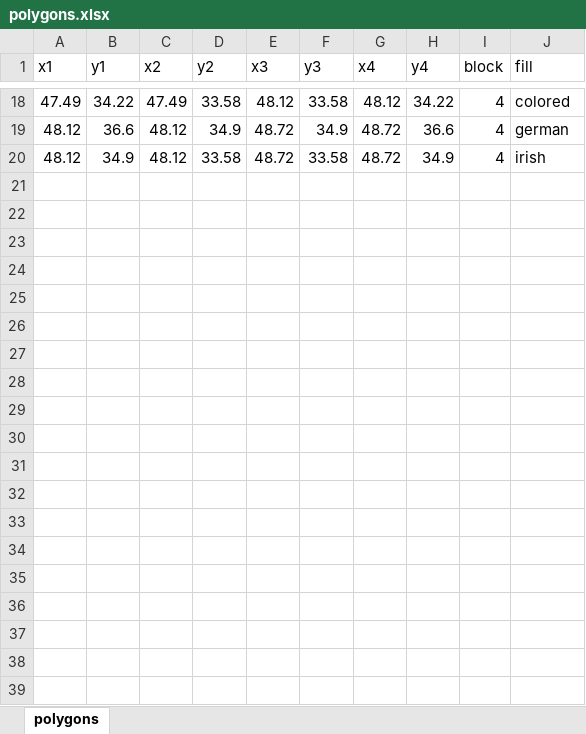
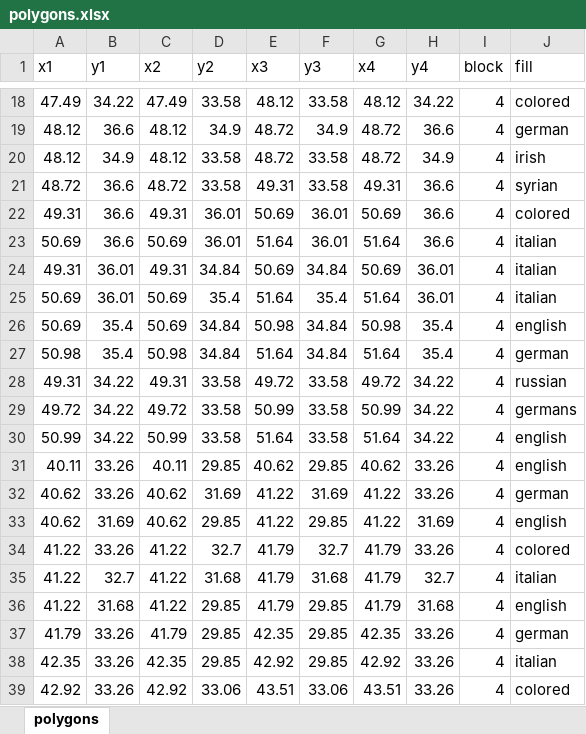
Before and after one commit to dl4ss/slow-reveal-graphs, an Excel workbook: Slow Reveal Recreations/hull-house-nationalities/polygons.xlsx, sheet polygons, drawn as a sheet; only a part is shown, gaps mark what is left out; values as stored, in another font and other column widths than the file's, no borders; the diff covers the shown part only; the diff names each change by its address in the sheet, - before the commit and + after, or states it on an @@ line.

Commit message:
Continuation of Hull House Mapping

```diff
--- a/Slow Reveal Recreations/hull-house-nationalities/polygons.xlsx (sheet polygons)
+++ b/Slow Reveal Recreations/hull-house-nationalities/polygons.xlsx (sheet polygons)
+row 21: 48.72 | 36.6 | 48.72 | 33.58 | 49.31 | 33.58 | 49.31 | 36.6 | 4 | syrian
+row 22: 49.31 | 36.6 | 49.31 | 36.01 | 50.69 | 36.01 | 50.69 | 36.6 | 4 | colored
+row 23: 50.69 | 36.6 | 50.69 | 36.01 | 51.64 | 36.01 | 51.64 | 36.6 | 4 | italian
+row 24: 49.31 | 36.01 | 49.31 | 34.84 | 50.69 | 34.84 | 50.69 | 36.01 | 4 | italian
+row 25: 50.69 | 36.01 | 50.69 | 35.4 | 51.64 | 35.4 | 51.64 | 36.01 | 4 | italian
+row 26: 50.69 | 35.4 | 50.69 | 34.84 | 50.98 | 34.84 | 50.98 | 35.4 | 4 | english
+row 27: 50.98 | 35.4 | 50.98 | 34.84 | 51.64 | 34.84 | 51.64 | 35.4 | 4 | german
+row 28: 49.31 | 34.22 | 49.31 | 33.58 | 49.72 | 33.58 | 49.72 | 34.22 | 4 | russian
+row 29: 49.72 | 34.22 | 49.72 | 33.58 | 50.99 | 33.58 | 50.99 | 34.22 | 4 | germans
+row 30: 50.99 | 34.22 | 50.99 | 33.58 | 51.64 | 33.58 | 51.64 | 34.22 | 4 | english
+row 31: 40.11 | 33.26 | 40.11 | 29.85 | 40.62 | 29.85 | 40.62 | 33.26 | 4 | english
+row 32: 40.62 | 33.26 | 40.62 | 31.69 | 41.22 | 31.69 | 41.22 | 33.26 | 4 | german
+row 33: 40.62 | 31.69 | 40.62 | 29.85 | 41.22 | 29.85 | 41.22 | 31.69 | 4 | english
+row 34: 41.22 | 33.26 | 41.22 | 32.7 | 41.79 | 32.7 | 41.79 | 33.26 | 4 | colored
+row 35: 41.22 | 32.7 | 41.22 | 31.68 | 41.79 | 31.68 | 41.79 | 32.7 | 4 | italian
+row 36: 41.22 | 31.68 | 41.22 | 29.85 | 41.79 | 29.85 | 41.79 | 31.68 | 4 | english
+row 37: 41.79 | 33.26 | 41.79 | 29.85 | 42.35 | 29.85 | 42.35 | 33.26 | 4 | german
+row 38: 42.35 | 33.26 | 42.35 | 29.85 | 42.92 | 29.85 | 42.92 | 33.26 | 4 | italian
+row 39: 42.92 | 33.26 | 42.92 | 33.06 | 43.51 | 33.06 | 43.51 | 33.26 | 4 | colored
```
Also changed, not shown: 144 added rows elsewhere in this sheet, Slow Reveal Recreations/hull-house-nationalities/segments.xlsx, 1 other file.
